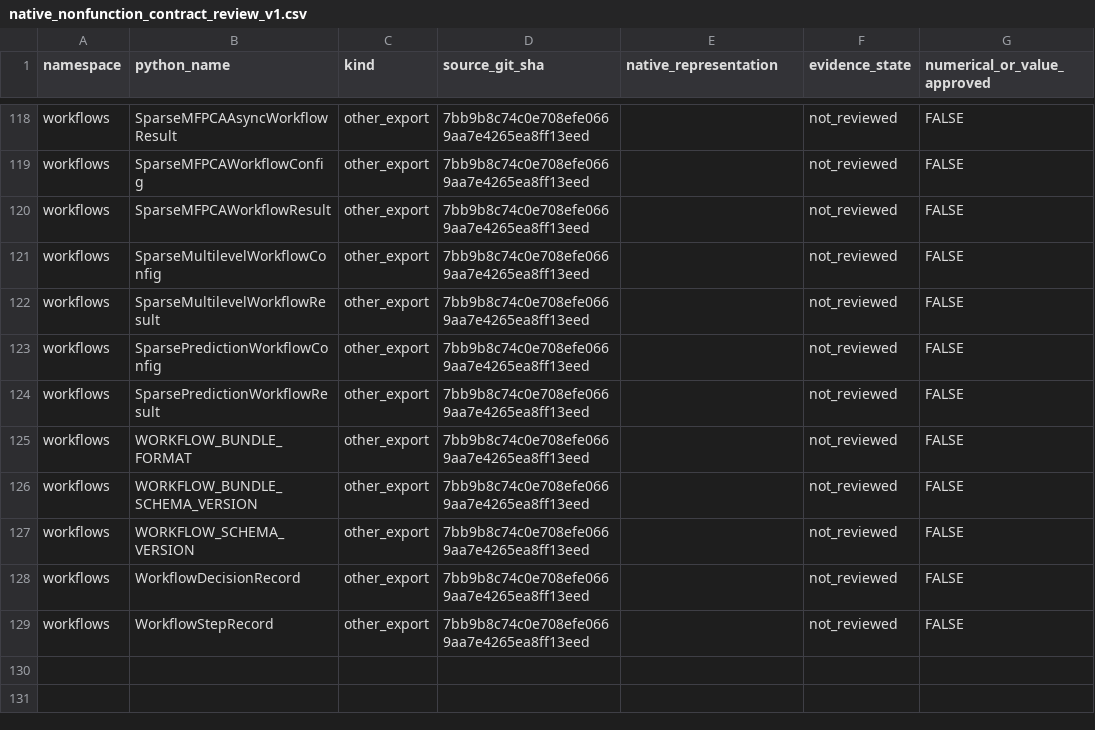
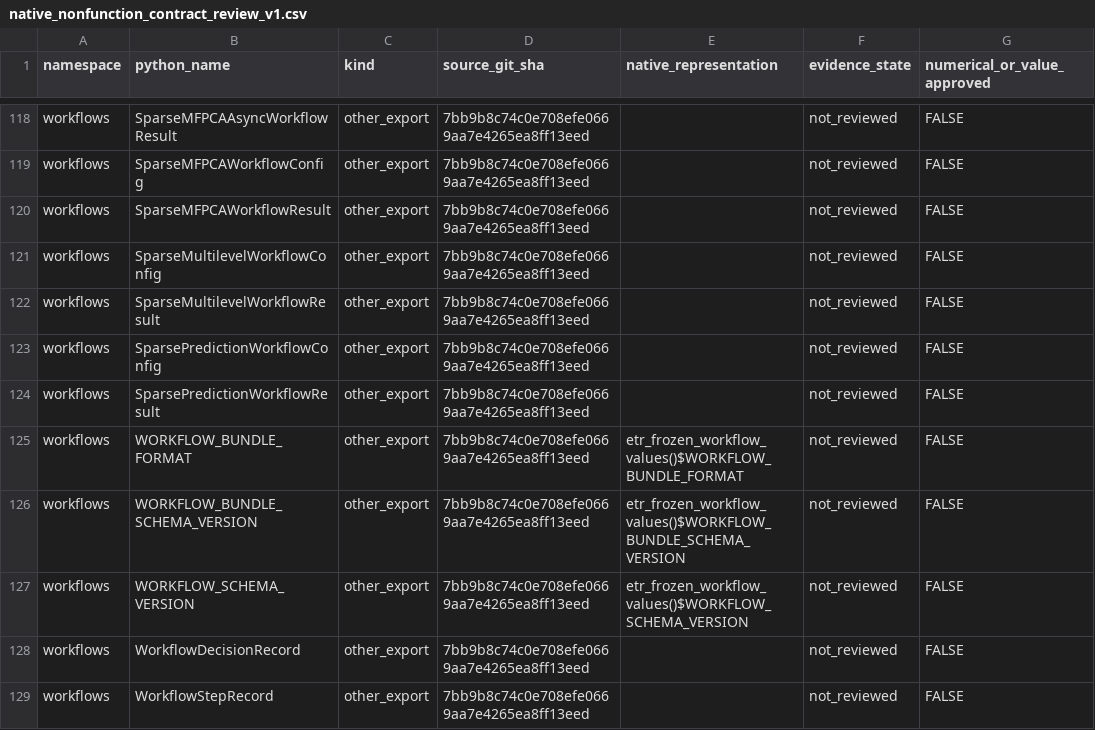
Before and after one commit to stefanosbalaskas/eyetrajectories, a CSV file: inst/extdata/native_nonfunction_contract_review_v1.csv, drawn as a sheet; only a part is shown, gaps mark what is left out; the diff names each change by its address in the sheet, - before the commit and + after, or states it on an @@ line.

Commit message:
Register three frozen workflow scalar R mappings without changing review/approval flags

```diff
--- a/inst/extdata/native_nonfunction_contract_review_v1.csv
+++ b/inst/extdata/native_nonfunction_contract_review_v1.csv
-E125 (native_representation): (empty)
+E125 (native_representation): etr_frozen_workflow_values()$WORKFLOW_BUNDLE_FORMAT
-E126 (native_representation): (empty)
+E126 (native_representation): etr_frozen_workflow_values()$WORKFLOW_BUNDLE_SCHEMA_VERSION
-E127 (native_representation): (empty)
+E127 (native_representation): etr_frozen_workflow_values()$WORKFLOW_SCHEMA_VERSION
```
